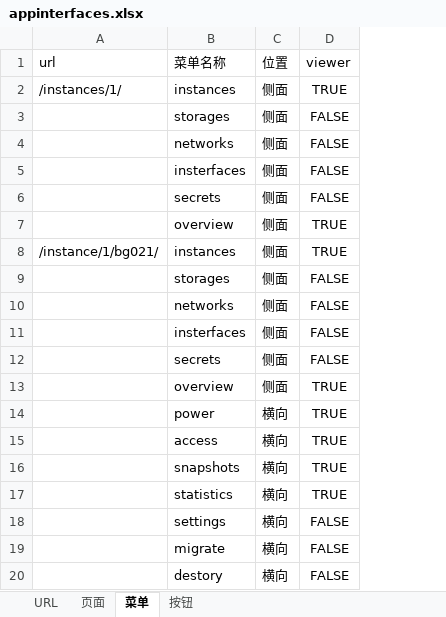
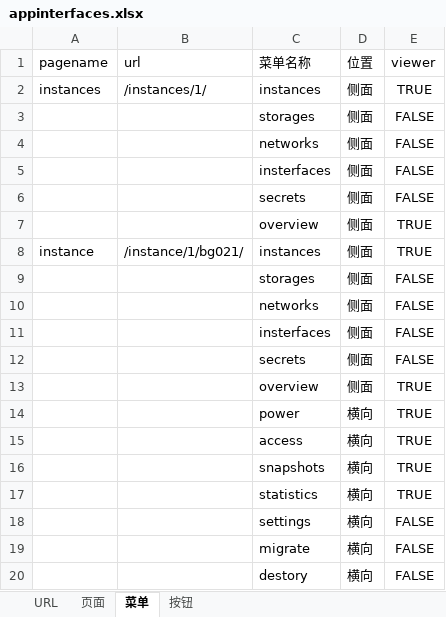
Before and after one commit to retspen/webvirtmgr, an Excel workbook: appinterfaces.xlsx, sheet 菜单, drawn as a sheet; values as stored, in another font and other column widths than the file's, no borders; the diff names each change by its address in the sheet, - before the commit and + after, or states it on an @@ line.

```diff
--- a/appinterfaces.xlsx (sheet 菜单)
+++ b/appinterfaces.xlsx (sheet 菜单)
+column A (pagename), rows 2-8: instances |  |  |  |  |  | instance
```
Also changed, not shown: sheet 按钮, sheet 页面, 13 other files.
